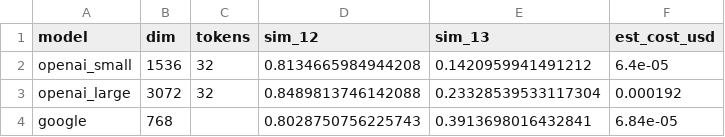
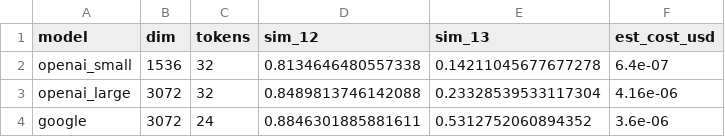
Before and after one commit to maxwellamaral/banco-dados-vetorial, a CSV file: data/embeddings/comparative_results.csv, drawn as a sheet.

Commit message:
Refactor embedding comparison notebook and update cost estimation logic
- Updated comparative_results.csv with new similarity scores and cost estimates for OpenAI and Google models.
- Modified lab_1.2_comparativos.ipynb to:
  - Remove unnecessary package installations and clarify REST API usage for Google embeddings.
  - Enhance documentation on cosine similarity and its relevance to embeddings.
  - Implement a more robust Google embedding function using REST API for exact token counts.
  - Adjust cost estimation calculations to use actual token counts from API responses.
  - Improve output formatting for better readability in cost estimation results.
- Updated visualizations to reflect changes in data and improved clarity in results presentation.

```diff
--- a/data/embeddings/comparative_results.csv
+++ b/data/embeddings/comparative_results.csv
@@ -1,4 +1,4 @@
 model,dim,tokens,sim_12,sim_13,est_cost_usd
-openai_small,1536,32,0.8134665984944208,0.1420959941491212,6.4e-05
-openai_large,3072,32,0.8489813746142088,0.23328539533117304,0.000192
-google,768,,0.8028750756225743,0.3913698016432841,6.84e-05
+openai_small,1536,32,0.8134646480557338,0.14211045677677278,6.4e-07
+openai_large,3072,32,0.8489813746142088,0.23328539533117304,4.16e-06
+google,3072,24,0.8846301885881611,0.5312752060894352,3.6e-06
```
Also changed, not shown: 3 other files.
